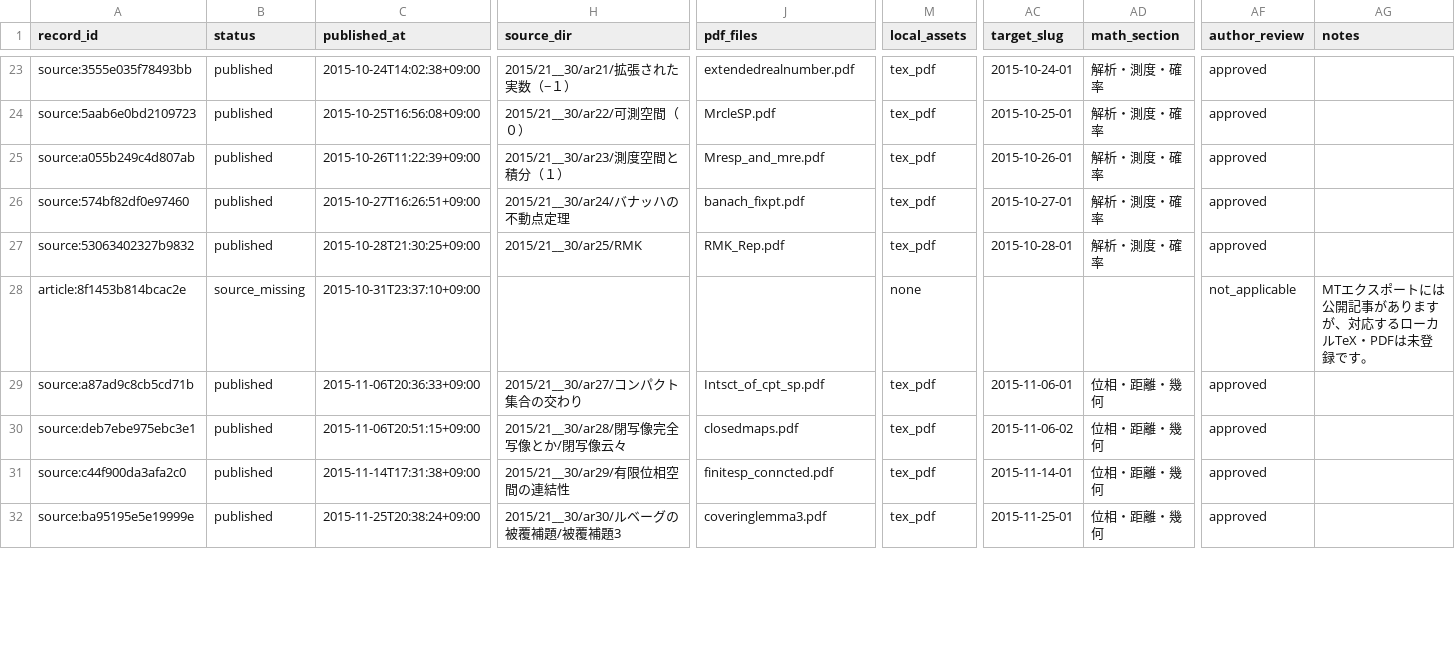
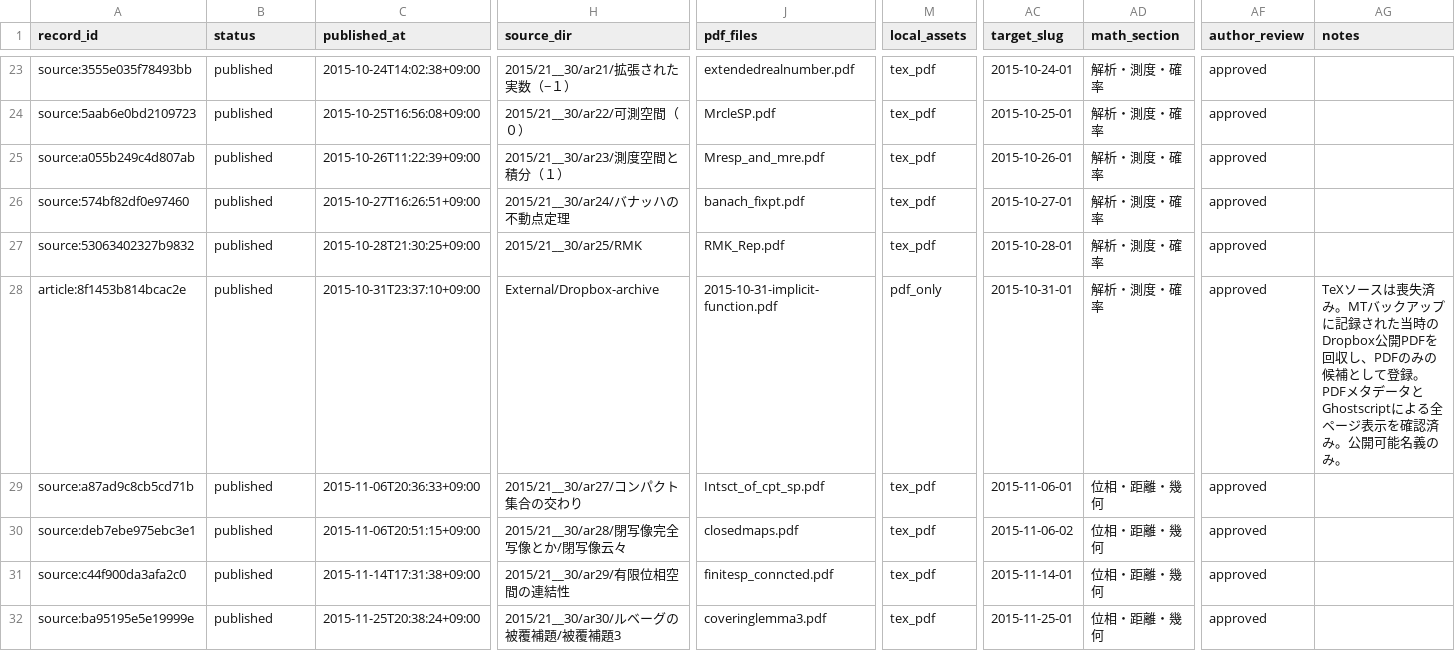
Before and after one commit to DempaComm/DempaComm.github.io, a CSV file: ledger/migration-ledger.csv, drawn as a sheet; only a part is shown, gaps mark what is left out; the diff covers the shown part only; the diff names each change by its address in the sheet, - before the commit and + after, or states it on an @@ line.

Commit message:
Migrate remaining PDF-only Hatena articles

```diff
--- a/ledger/migration-ledger.csv
+++ b/ledger/migration-ledger.csv
-B28 (status): source_missing
+B28 (status): published
-H28 (source_dir): (empty)
+H28 (source_dir): External/Dropbox-archive
-J28 (pdf_files): (empty)
+J28 (pdf_files): 2015-10-31-implicit-function.pdf
-M28 (local_assets): none
+M28 (local_assets): pdf_only
-AC28 (target_slug): (empty)
+AC28 (target_slug): 2015-10-31-01
-AD28 (math_section): (empty)
+AD28 (math_section): 解析・測度・確率
-AF28 (author_review): not_applicable
+AF28 (author_review): approved
-AG28 (notes): MTエクスポートには公開記事がありますが、対応するローカルTeX・PDFは未登録です。
+AG28 (notes): TeXソースは喪失済み。MTバックアップに記録された当時のDropbox公開PDFを回収し、PDFのみの候補として登録。 PDFメタデータとGhostscriptによる全ページ表示を確認済み。公開可能名義のみ。
```
Also changed, not shown: 40 edited cells elsewhere in this file, 21 other files.
